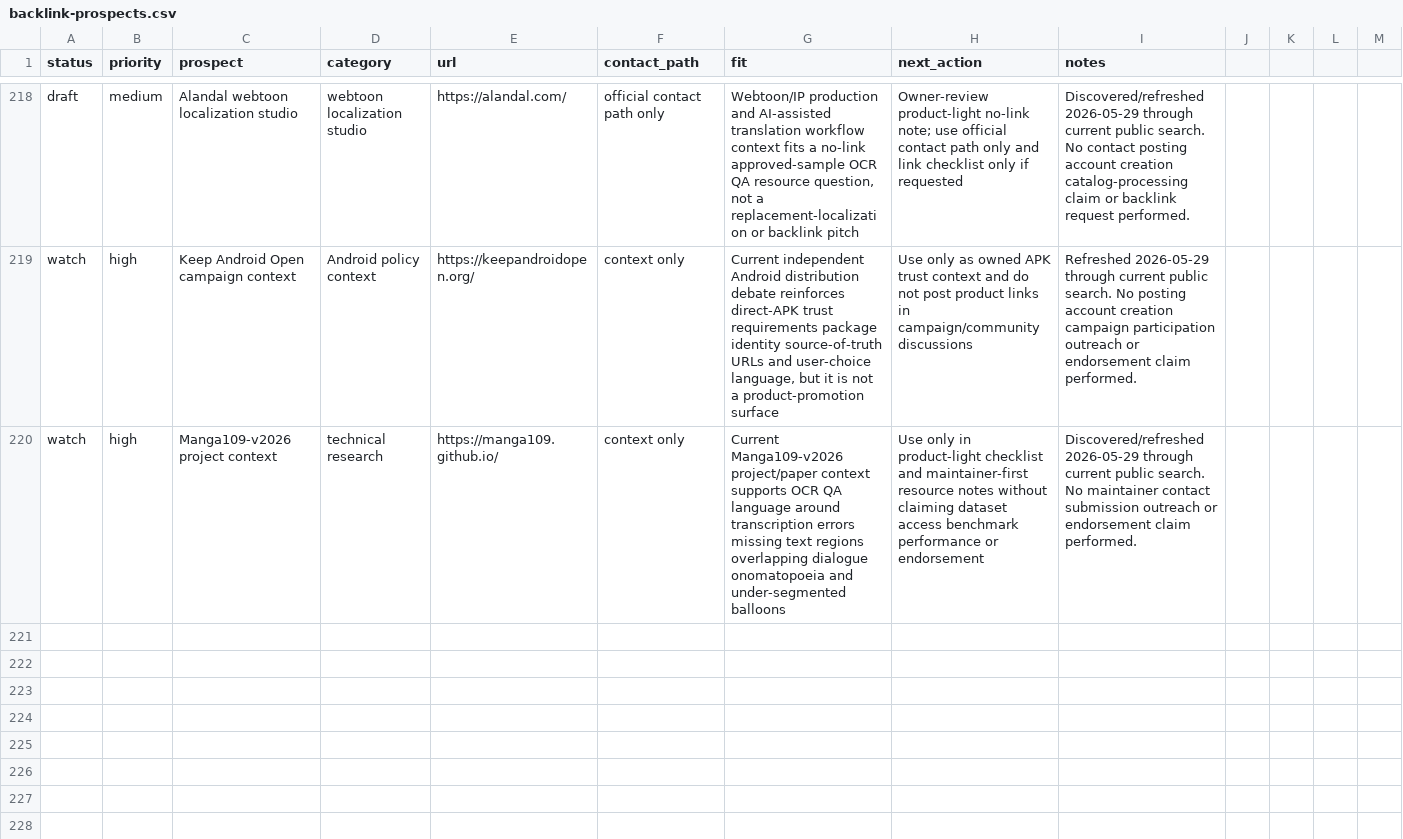
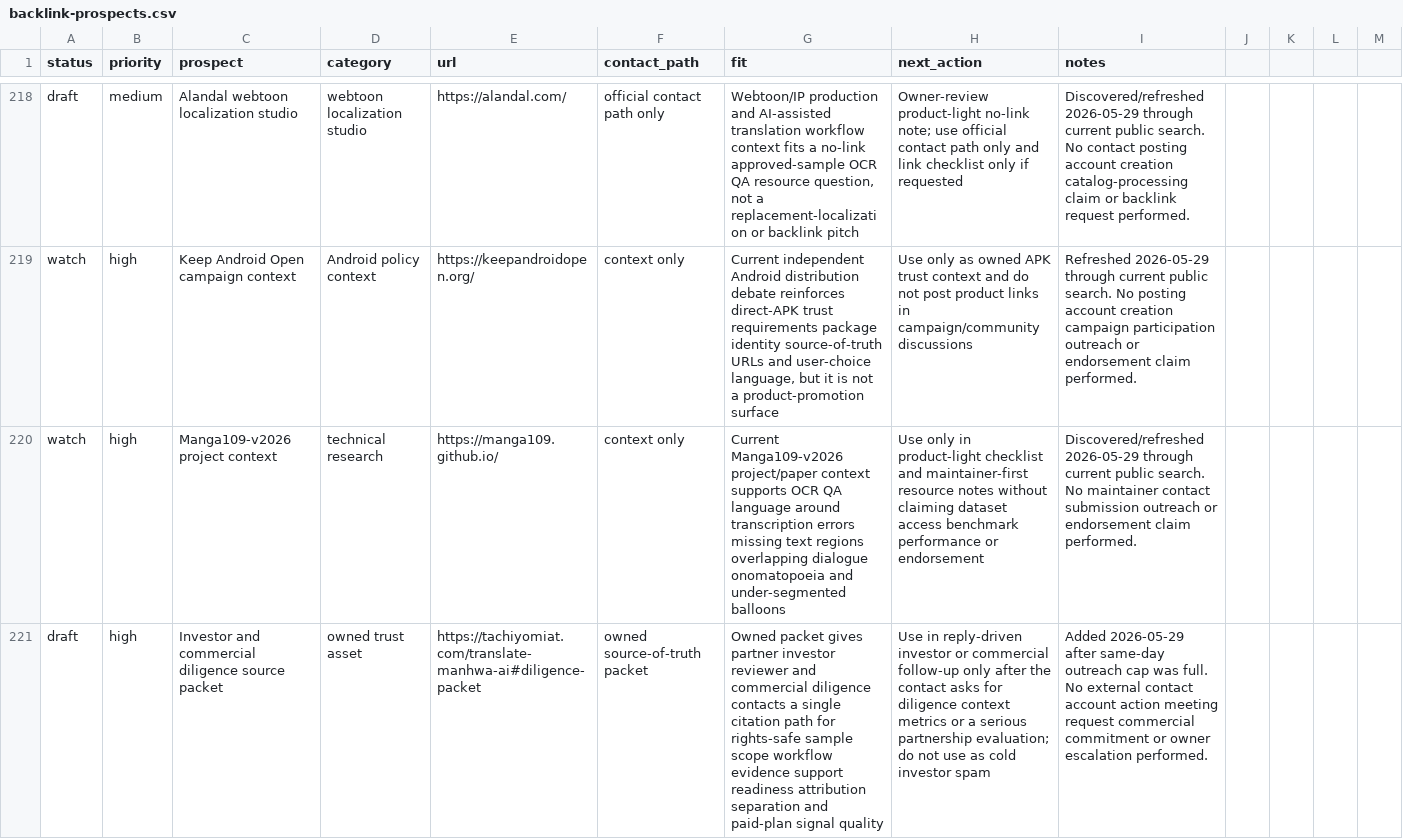
Before and after one commit to borjiomar38/tachi-back, a CSV file: docs/growth/backlink-prospects.csv, drawn as a sheet; only a part is shown, gaps mark what is left out; the diff names each change by its address in the sheet, - before the commit and + after, or states it on an @@ line.

Commit message:
Add investor diligence outreach packet

```diff
--- a/docs/growth/backlink-prospects.csv
+++ b/docs/growth/backlink-prospects.csv
+row 221: draft | high | Investor and commercial diligence source packet | owned trust asset | https://tachiyomiat.com/translate-manhwa-ai#diligence-packet | owned source-of-truth packet | Owned packet gives partner investor reviewer and commercial diligence contacts a single citation path for rights-safe sample scope workflow evidence support readiness attribution separation and paid-plan signal quality | Use in reply-driven investor or commercial follow-up only after the contact asks for diligence context metrics or a serious partnership evaluation; do not use as cold investor spam | Added 2026-05-29 after same-day outreach cap was full. No external contact account action meeting request commercial commitment or owner escalation performed.
```
Also changed, not shown: 3 other files.
